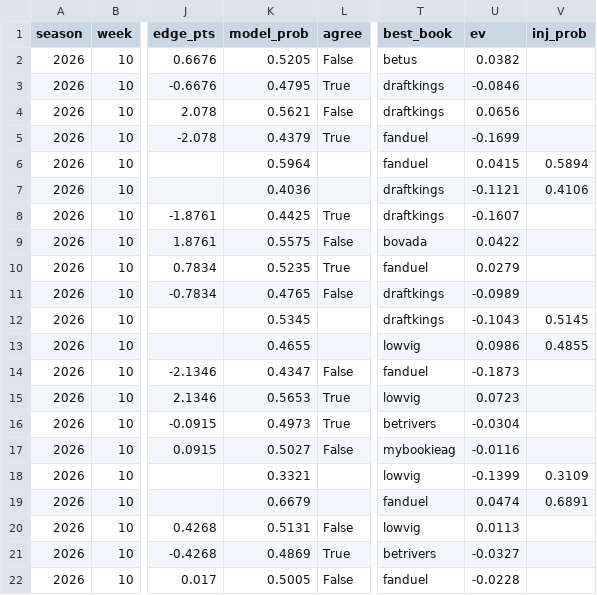
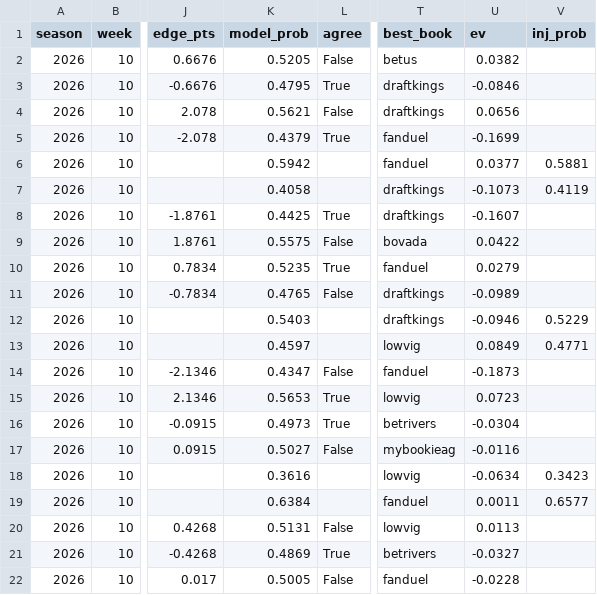
Before and after one commit to tj6600/nfl-betting-model, a CSV file: odds_log/picks/2026_wk10.csv, drawn as a sheet; only a part is shown, gaps mark what is left out; the diff covers the shown part only; the diff names each change by its address in the sheet, - before the commit and + after, or states it on an @@ line.

```diff
--- a/odds_log/picks/2026_wk10.csv
+++ b/odds_log/picks/2026_wk10.csv
-K6 (model_prob): 0.5964
+K6 (model_prob): 0.5942
-U6 (ev): 0.0415
+U6 (ev): 0.0377
-V6 (inj_prob): 0.5894
+V6 (inj_prob): 0.5881
-K7 (model_prob): 0.4036
+K7 (model_prob): 0.4058
-U7 (ev): -0.1121
+U7 (ev): -0.1073
-V7 (inj_prob): 0.4106
+V7 (inj_prob): 0.4119
-K12 (model_prob): 0.5345
+K12 (model_prob): 0.5403
-U12 (ev): -0.1043
+U12 (ev): -0.0946
-V12 (inj_prob): 0.5145
+V12 (inj_prob): 0.5229
-K13 (model_prob): 0.4655
+K13 (model_prob): 0.4597
-U13 (ev): 0.0986
+U13 (ev): 0.0849
-V13 (inj_prob): 0.4855
+V13 (inj_prob): 0.4771
-K18 (model_prob): 0.3321
+K18 (model_prob): 0.3616
-U18 (ev): -0.1399
+U18 (ev): -0.0634
-V18 (inj_prob): 0.3109
+V18 (inj_prob): 0.3423
-K19 (model_prob): 0.6679
+K19 (model_prob): 0.6384
-U19 (ev): 0.0474
+U19 (ev): 0.0011
-V19 (inj_prob): 0.6891
+V19 (inj_prob): 0.6577
```
Also changed, not shown: 70 edited cells elsewhere in this file, 4 other files.
